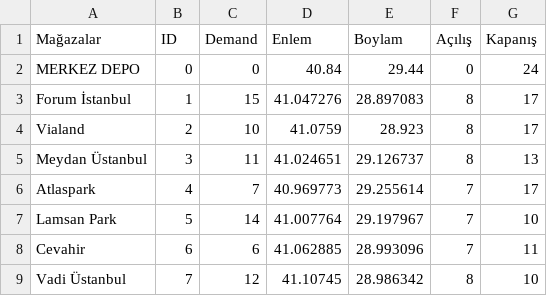
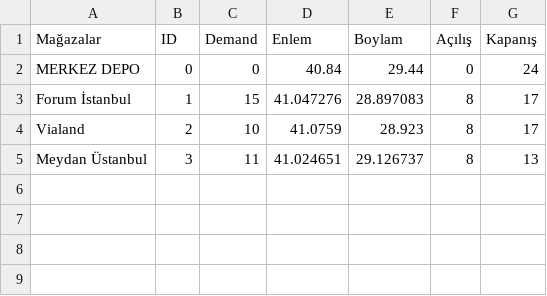
Before and after one commit to muratvarlik/final-project, a CSV file: 12.01/12.01.test.csv, drawn as a sheet; the diff names each change by its address in the sheet, - before the commit and + after, or states it on an @@ line.

```diff
--- a/12.01/12.01.test.csv
+++ b/12.01/12.01.test.csv
-row 6: Atlaspark | 4 | 7 | 40.969773 | 29.255614 | 7 | 17
-row 7: Lamsan Park | 5 | 14 | 41.007764 | 29.197967 | 7 | 10
-row 8: Cevahir | 6 | 6 | 41.062885 | 28.993096 | 7 | 11
-row 9: Vadi Üstanbul | 7 | 12 | 41.10745 | 28.986342 | 8 | 10
```
Also changed, not shown: 3 other files.
